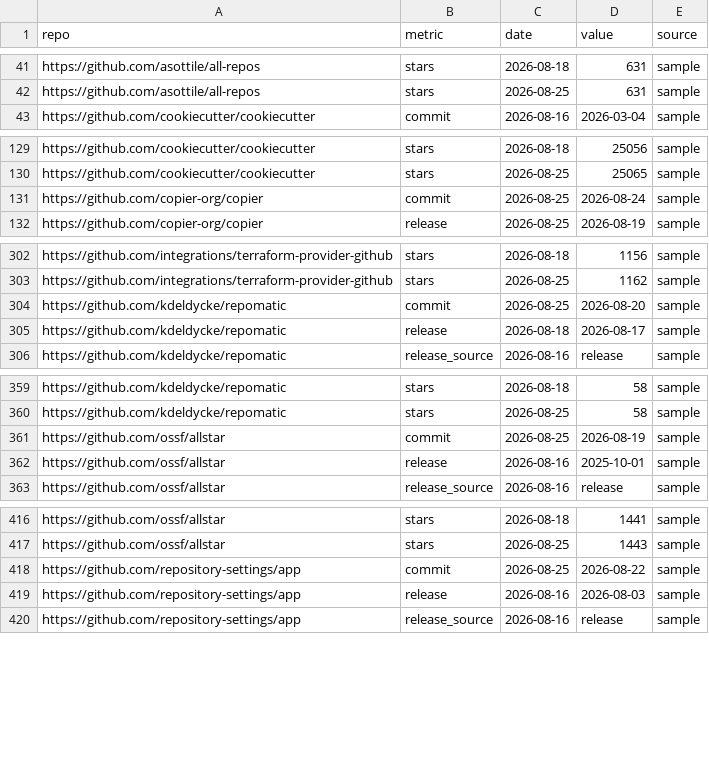
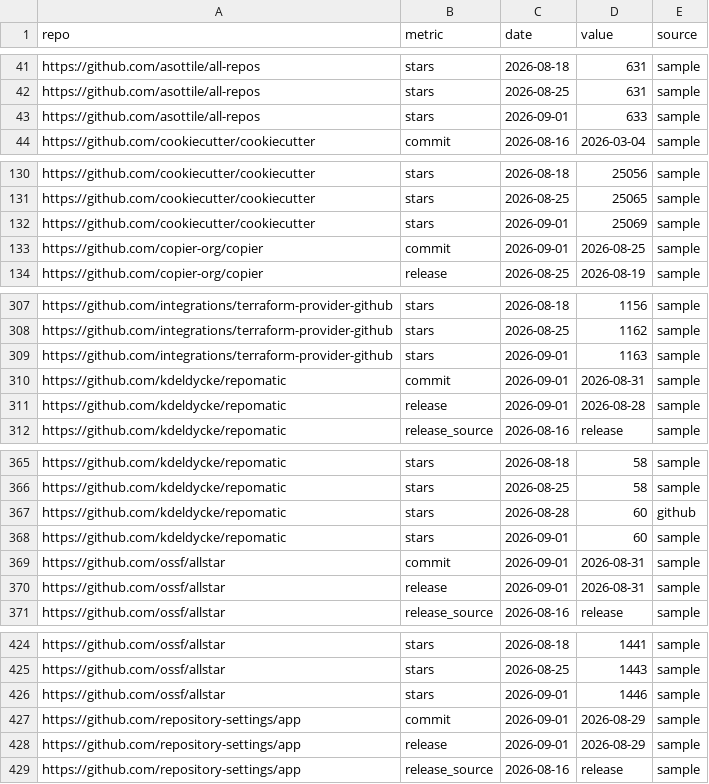
Before and after one commit to kdeldycke/repomatic, a CSV file: docs/assets/metrics.csv, drawn as a sheet; only a part is shown, gaps mark what is left out; the diff covers the shown part only.

```diff
--- a/docs/assets/metrics.csv
+++ b/docs/assets/metrics.csv
@@ -42,2 +42,3 @@ https://github.com/asottile/all-repos,stars,2026-08-18,631,sample
 https://github.com/asottile/all-repos,stars,2026-08-25,631,sample
+https://github.com/asottile/all-repos,stars,2026-09-01,633,sample
 https://github.com/cookiecutter/cookiecutter,commit,2026-08-16,2026-03-04,sample
@@ -130,3 +131,4 @@ https://github.com/cookiecutter/cookiecutter,stars,2026-08-18,25056,sample
 https://github.com/cookiecutter/cookiecutter,stars,2026-08-25,25065,sample
-https://github.com/copier-org/copier,commit,2026-08-25,2026-08-24,sample
+https://github.com/cookiecutter/cookiecutter,stars,2026-09-01,25069,sample
+https://github.com/copier-org/copier,commit,2026-09-01,2026-08-25,sample
 https://github.com/copier-org/copier,release,2026-08-25,2026-08-19,sample
@@ -303,4 +308,5 @@ https://github.com/integrations/terraform-provider-github,stars,2026-08-18,1156,
 https://github.com/integrations/terraform-provider-github,stars,2026-08-25,1162,sample
-https://github.com/kdeldycke/repomatic,commit,2026-08-25,2026-08-20,sample
-https://github.com/kdeldycke/repomatic,release,2026-08-18,2026-08-17,sample
+https://github.com/integrations/terraform-provider-github,stars,2026-09-01,1163,sample
+https://github.com/kdeldycke/repomatic,commit,2026-09-01,2026-08-31,sample
+https://github.com/kdeldycke/repomatic,release,2026-09-01,2026-08-28,sample
 https://github.com/kdeldycke/repomatic,release_source,2026-08-16,release,sample
@@ -360,4 +366,6 @@ https://github.com/kdeldycke/repomatic,stars,2026-08-18,58,sample
 https://github.com/kdeldycke/repomatic,stars,2026-08-25,58,sample
-https://github.com/ossf/allstar,commit,2026-08-25,2026-08-19,sample
-https://github.com/ossf/allstar,release,2026-08-16,2025-10-01,sample
+https://github.com/kdeldycke/repomatic,stars,2026-08-28,60,github
+https://github.com/kdeldycke/repomatic,stars,2026-09-01,60,sample
+https://github.com/ossf/allstar,commit,2026-09-01,2026-08-31,sample
+https://github.com/ossf/allstar,release,2026-09-01,2026-08-31,sample
 https://github.com/ossf/allstar,release_source,2026-08-16,release,sample
@@ -417,4 +425,5 @@ https://github.com/ossf/allstar,stars,2026-08-18,1441,sample
 https://github.com/ossf/allstar,stars,2026-08-25,1443,sample
-https://github.com/repository-settings/app,commit,2026-08-25,2026-08-22,sample
-https://github.com/repository-settings/app,release,2026-08-16,2026-08-03,sample
+https://github.com/ossf/allstar,stars,2026-09-01,1446,sample
+https://github.com/repository-settings/app,commit,2026-09-01,2026-08-29,sample
+https://github.com/repository-settings/app,release,2026-09-01,2026-08-29,sample
 https://github.com/repository-settings/app,release_source,2026-08-16,release,sample
```
Also changed, not shown: 5 added rows elsewhere in this file, 2 other files.
